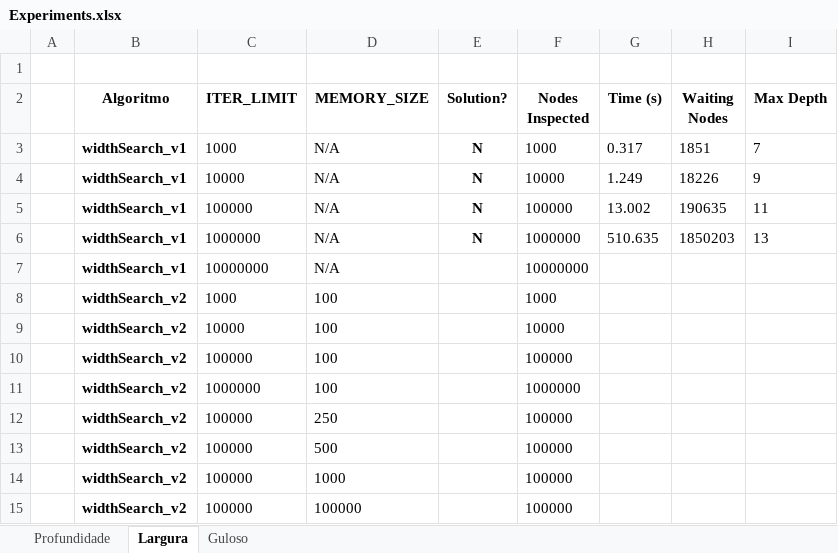
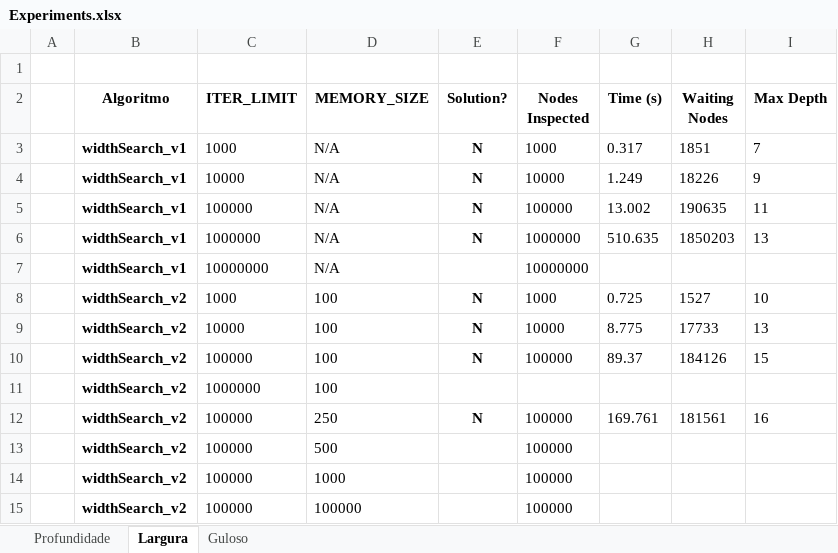
Before and after one commit to rjanuzi/si2018, an Excel workbook: Trabalho 1/quebra_cabeca_8_pecas/Experiments.xlsx, sheet Largura, drawn as a sheet; values as stored, in another font and other column widths than the file's, no borders; charts and pictures and conditional formats not drawn; the diff names each change by its address in the sheet, - before the commit and + after, or states it on an @@ line.

```diff
--- a/Trabalho 1/quebra_cabeca_8_pecas/Experiments.xlsx (sheet Largura)
+++ b/Trabalho 1/quebra_cabeca_8_pecas/Experiments.xlsx (sheet Largura)
-E8:E10 (Solution?): (empty)
+E8:E10 (Solution?): N
-G8 (Time (s)): (empty)
+G8 (Time (s)): 0.725
-H8 (Waiting Nodes): (empty)
+H8 (Waiting Nodes): 1527
-I8 (Max Depth): (empty)
+I8 (Max Depth): 10
-G9 (Time (s)): (empty)
+G9 (Time (s)): 8.775
-H9 (Waiting Nodes): (empty)
+H9 (Waiting Nodes): 17733
-I9 (Max Depth): (empty)
+I9 (Max Depth): 13
-G10 (Time (s)): (empty)
+G10 (Time (s)): 89.37
-H10 (Waiting Nodes): (empty)
+H10 (Waiting Nodes): 184126
-I10 (Max Depth): (empty)
+I10 (Max Depth): 15
-F11 (Nodes Inspected): 1000000
+F11 (Nodes Inspected): (empty)
-E12 (Solution?): (empty)
+E12 (Solution?): N
-G12 (Time (s)): (empty)
+G12 (Time (s)): 169.761
-H12 (Waiting Nodes): (empty)
+H12 (Waiting Nodes): 181561
-I12 (Max Depth): (empty)
+I12 (Max Depth): 16
```
Also changed, not shown: charts or pictures, 2 other files.
